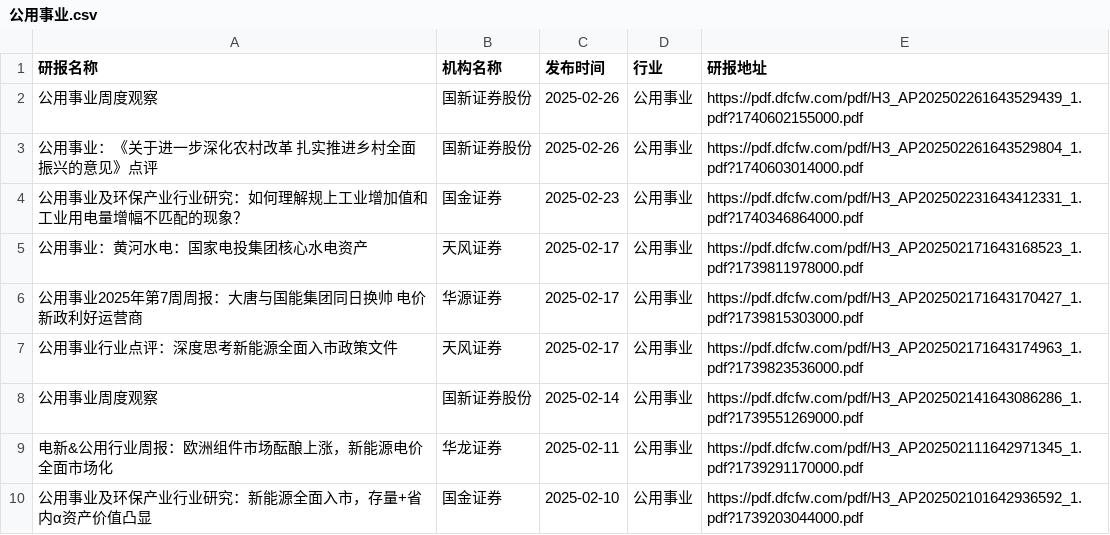
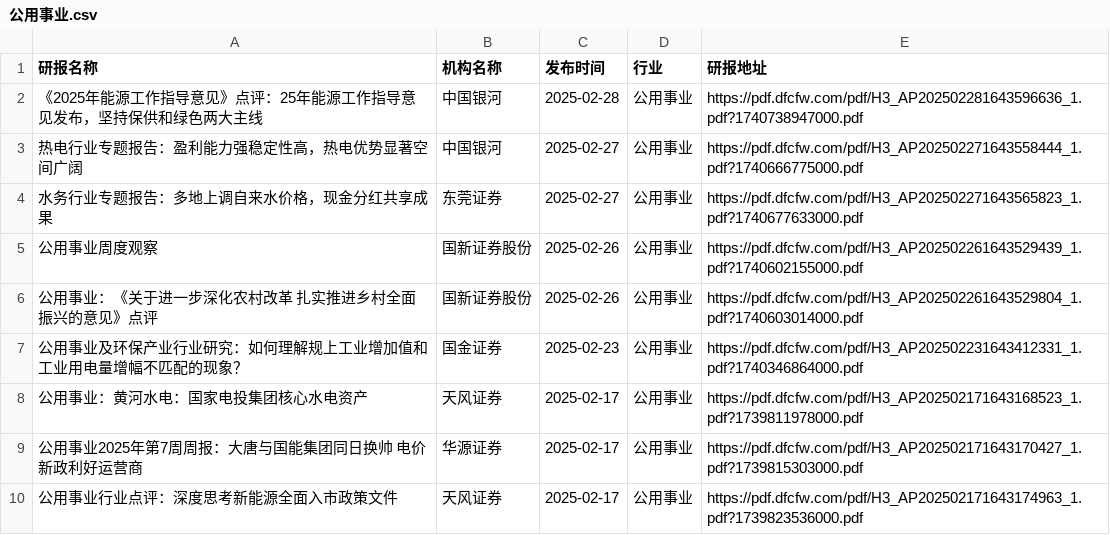
Before and after one commit to manymore13/report, a CSV file: eastmoney/公用事业.csv, drawn as a sheet; only a part is shown; the shorter side is filled out with more unchanged rows; the diff names each change by its address in the sheet, - before the commit and + after, or states it on an @@ line.

```diff
--- a/eastmoney/公用事业.csv
+++ b/eastmoney/公用事业.csv
+row 2: 《2025年能源工作指导意见》点评：25年能源工作指导意见发布，坚持保供和绿色两大主线 | 中国银河 | 2025-02-28 | 公用事业 | https://pdf.dfcfw.com/pdf/H3_AP202502281643596636_1.pdf?1740738947000.pdf
+row 3: 热电行业专题报告：盈利能力强稳定性高，热电优势显著空间广阔 | 中国银河 | 2025-02-27 | 公用事业 | https://pdf.dfcfw.com/pdf/H3_AP202502271643558444_1.pdf?1740666775000.pdf
+row 4: 水务行业专题报告：多地上调自来水价格，现金分红共享成果 | 东莞证券 | 2025-02-27 | 公用事业 | https://pdf.dfcfw.com/pdf/H3_AP202502271643565823_1.pdf?1740677633000.pdf
```
Also changed, not shown: eastmoney/专用设备.csv, eastmoney/农牧饲渔.csv, 43 other files.
